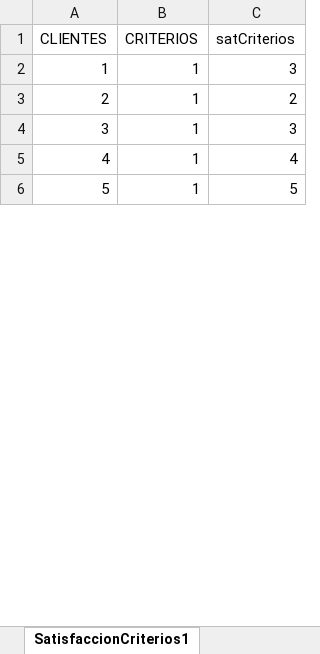
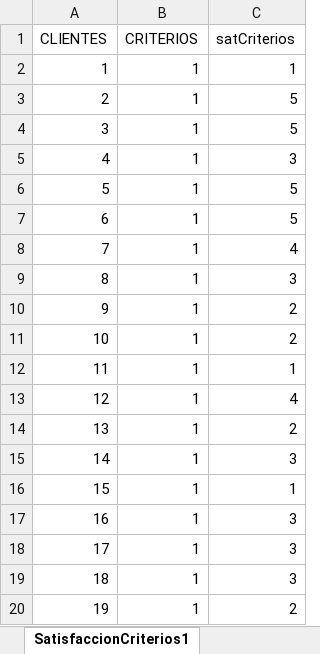
Before and after one commit to pacho950609/MUSA-IIND, an Excel workbook: servidor/RMusa/Data1/SatisfacciónRtasFundamentos.xlsx, sheet SatisfaccionCriterios1, drawn as a sheet; only a part is shown; values as stored, in another font and other column widths than the file's, no borders; the diff covers the shown part only; the diff names each change by its address in the sheet, - before the commit and + after, or states it on an @@ line.

```diff
--- a/servidor/RMusa/Data1/SatisfacciónRtasFundamentos.xlsx (sheet SatisfaccionCriterios1)
+++ b/servidor/RMusa/Data1/SatisfacciónRtasFundamentos.xlsx (sheet SatisfaccionCriterios1)
-C2 (satCriterios): 3
+C2 (satCriterios): 1
-C3 (satCriterios): 2
+C3 (satCriterios): 5
-C4 (satCriterios): 3
+C4 (satCriterios): 5
-C5 (satCriterios): 4
+C5 (satCriterios): 3
+row 7: 6 | 1 | 5
+row 8: 7 | 1 | 4
+row 9: 8 | 1 | 3
+row 10: 9 | 1 | 2
+row 11: 10 | 1 | 2
+row 12: 11 | 1 | 1
+row 13: 12 | 1 | 4
+row 14: 13 | 1 | 2
+row 15: 14 | 1 | 3
+row 16: 15 | 1 | 1
+row 17: 16 | 1 | 3
+row 18: 17 | 1 | 3
+row 19: 18 | 1 | 3
+row 20: 19 | 1 | 2
```
Also changed, not shown: 28 added rows, 5 removed rows and 3 edited cells elsewhere in this sheet, sheet SatisfaccionSubcriterios1, sheet SatisfaccionGlobal1, sheet Subcriterios, sheet Datos1, 21 other files.
